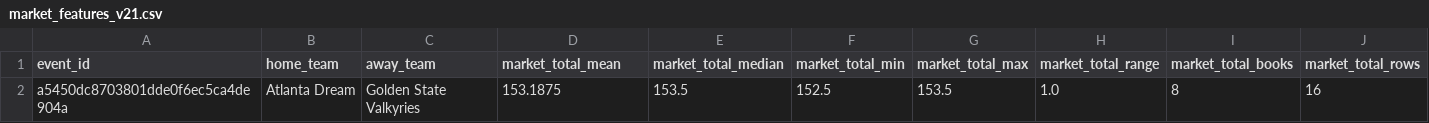
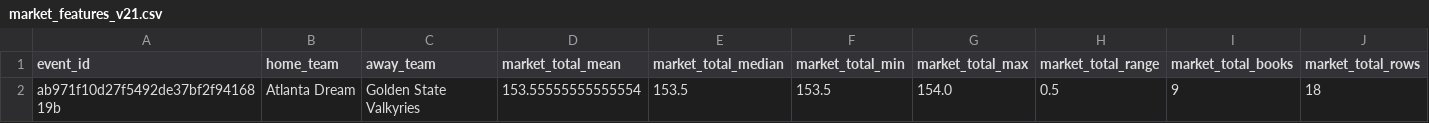
Before and after one commit to damoutinho11-art/wnba-edge-lab, a CSV file: wnba_outputs/market_features_v21.csv, drawn as a sheet; removed rows and columns are numbered as before the commit, all else as after; the diff names each change by its address in the sheet, - before the commit and + after, or states it on an @@ line.

```diff
--- a/wnba_outputs/market_features_v21.csv
+++ b/wnba_outputs/market_features_v21.csv
-row 2: a5450dc8703801dde0f6ec5ca4de904a | Atlanta Dream | Golden State Valkyries | 153.1875 | 153.5 | 152.5 | 153.5 | 1.0 | 8 | 16
+row 2: ab971f10d27f5492de37bf2f9416819b | Atlanta Dream | Golden State Valkyries | 153.55555555555554 | 153.5 | 153.5 | 154.0 | 0.5 | 9 | 18
```
Also changed, not shown: wnba_outputs/feature_diagnostics_v21.csv, wnba_outputs/hermes_advisory_queue_v21.csv, 35 other files.
